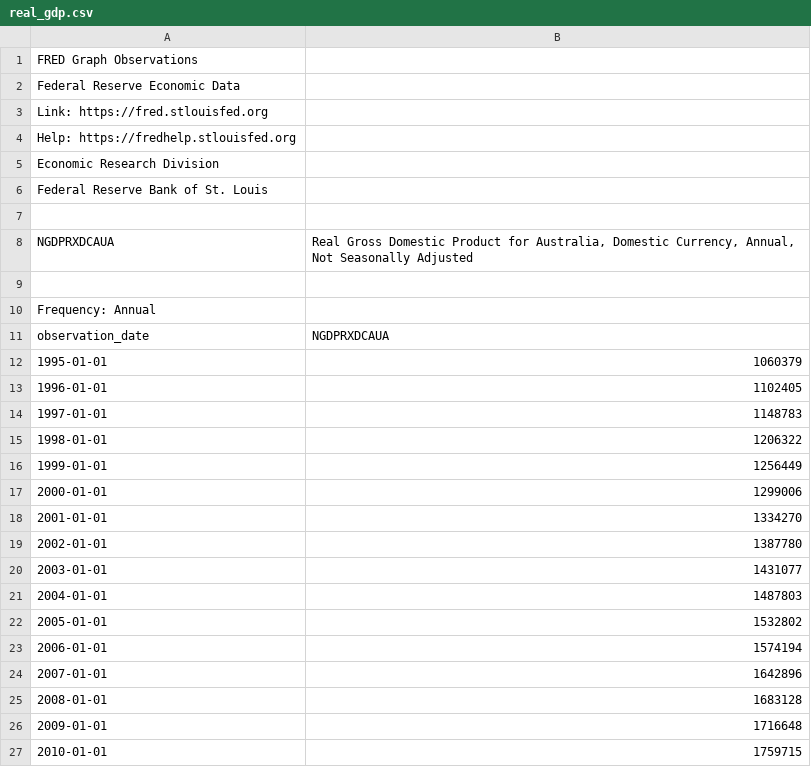
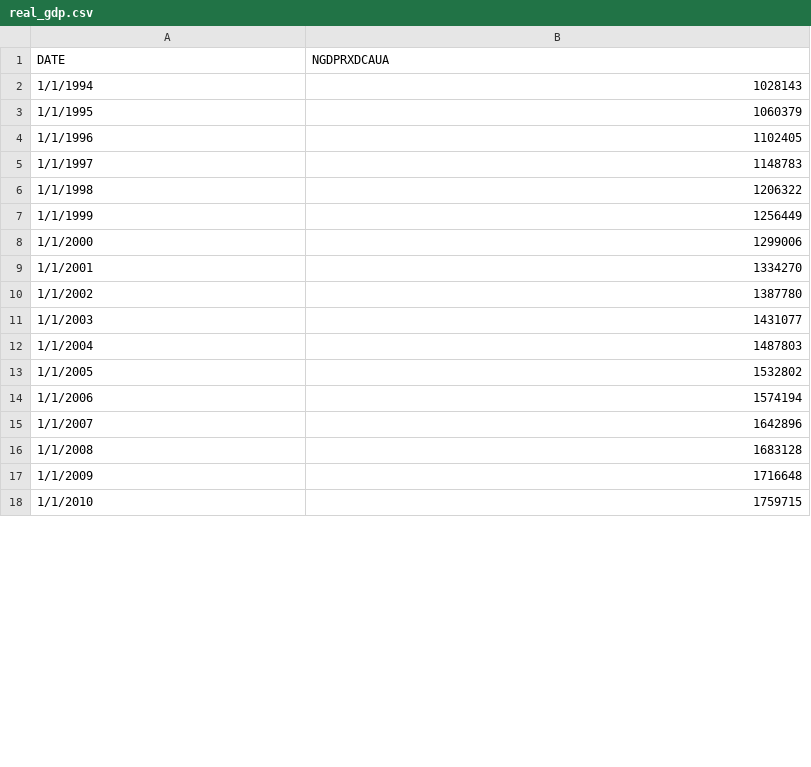
Before and after one commit to kellyle404/Risk_analysis_tech_stocks, a CSV file: real_gdp.csv, drawn as a sheet; only a part is shown; the diff covers the shown part only.

```diff
--- a/real_gdp.csv
+++ b/real_gdp.csv
@@ -1,27 +1,18 @@
-FRED Graph Observations,
-Federal Reserve Economic Data,
-Link: https://fred.stlouisfed.org,
-Help: https://fredhelp.stlouisfed.org,
-Economic Research Division,
-Federal Reserve Bank of St. Louis,
-,
-NGDPRXDCAUA,"Real Gross Domestic Product for Australia, Domestic Currency, Annual, Not Seasonally Adjusted"
-,
-Frequency: Annual,
-observation_date,NGDPRXDCAUA
-1995-01-01,1060379
-1996-01-01,1102405
-1997-01-01,1148783
-1998-01-01,1206322
-1999-01-01,1256449
-2000-01-01,1299006
-2001-01-01,1334270
-2002-01-01,1387780
-2003-01-01,1431077
-2004-01-01,1487803
-2005-01-01,1532802
-2006-01-01,1574194
-2007-01-01,1642896
-2008-01-01,1683128
-2009-01-01,1716648
-2010-01-01,1759715
+DATE,NGDPRXDCAUA
+1/1/1994,1028143
+1/1/1995,1060379
+1/1/1996,1102405
+1/1/1997,1148783
+1/1/1998,1206322
+1/1/1999,1256449
+1/1/2000,1299006
+1/1/2001,1334270
+1/1/2002,1387780
+1/1/2003,1431077
+1/1/2004,1487803
+1/1/2005,1532802
+1/1/2006,1574194
+1/1/2007,1642896
+1/1/2008,1683128
+1/1/2009,1716648
+1/1/2010,1759715
```
Also changed, not shown: 12 edited cells elsewhere in this file, inflation.csv, 1 other file.
